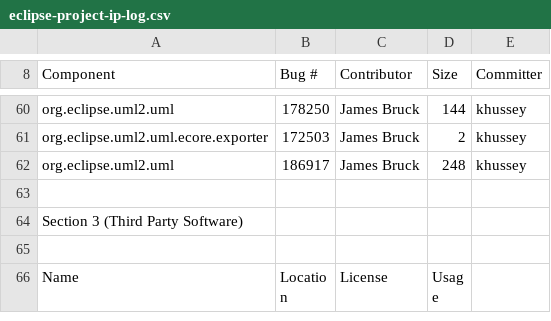
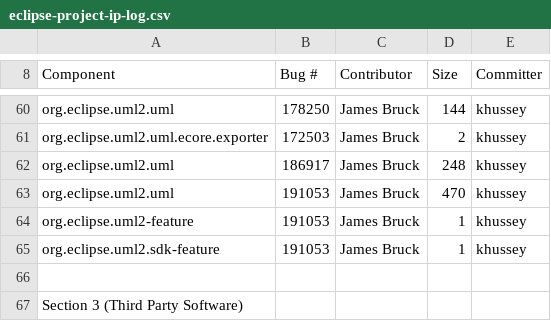
Before and after one commit to eclipse-ocl/ocl-website, a CSV file: uml2/eclipse-project-ip-log.csv, drawn as a sheet; only a part is shown, gaps mark what is left out; the shorter side is filled out with more unchanged rows; the diff names each change by its address in the sheet, - before the commit and + after, or states it on an @@ line.

Commit message:
[191053] Merging/making changes based on HEAD.

```diff
--- a/uml2/eclipse-project-ip-log.csv
+++ b/uml2/eclipse-project-ip-log.csv
+row 63: org.eclipse.uml2.uml | 191053 | James Bruck | 470 | khussey
+row 64: org.eclipse.uml2-feature | 191053 | James Bruck | 1 | khussey
+row 65: org.eclipse.uml2.sdk-feature | 191053 | James Bruck | 1 | khussey
```
